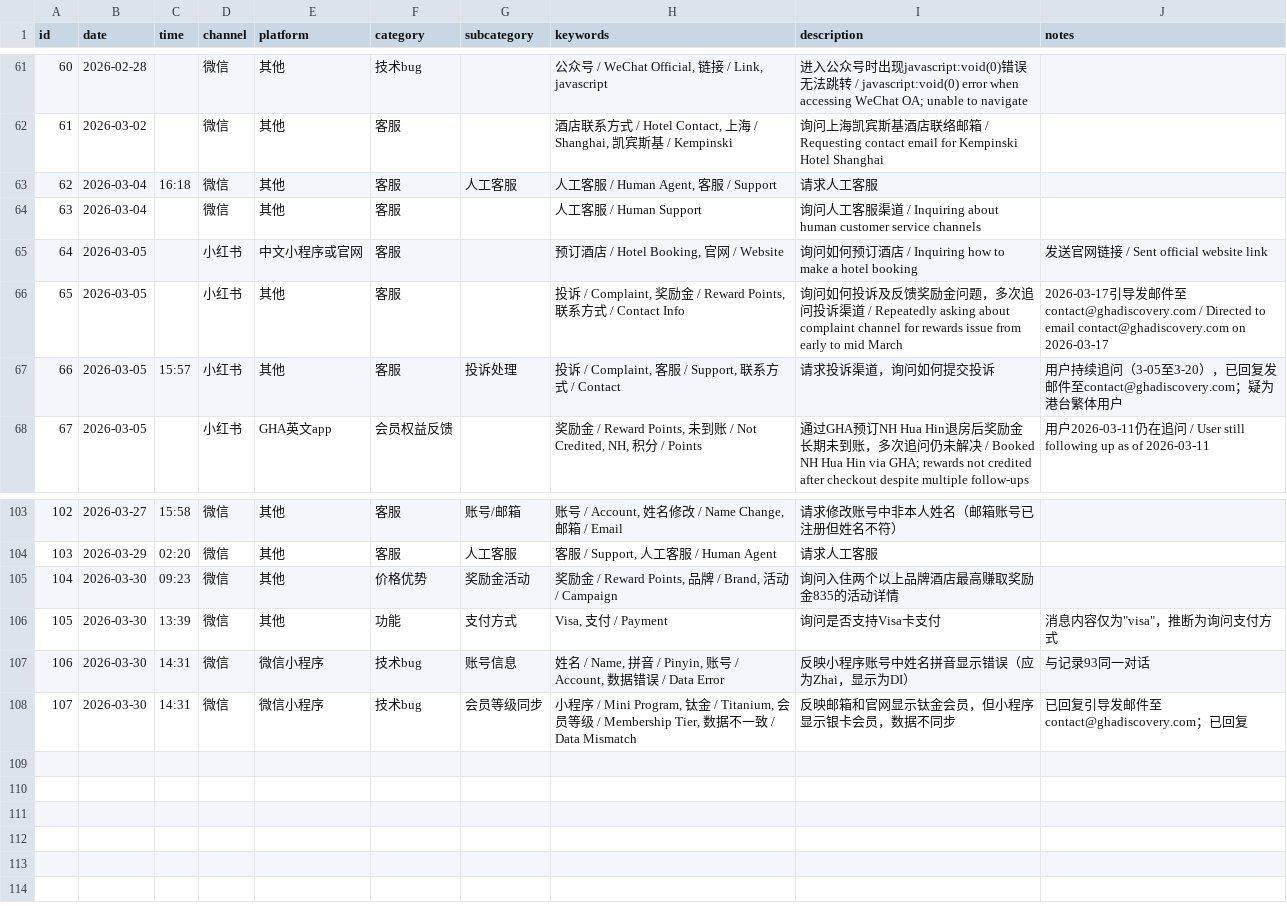
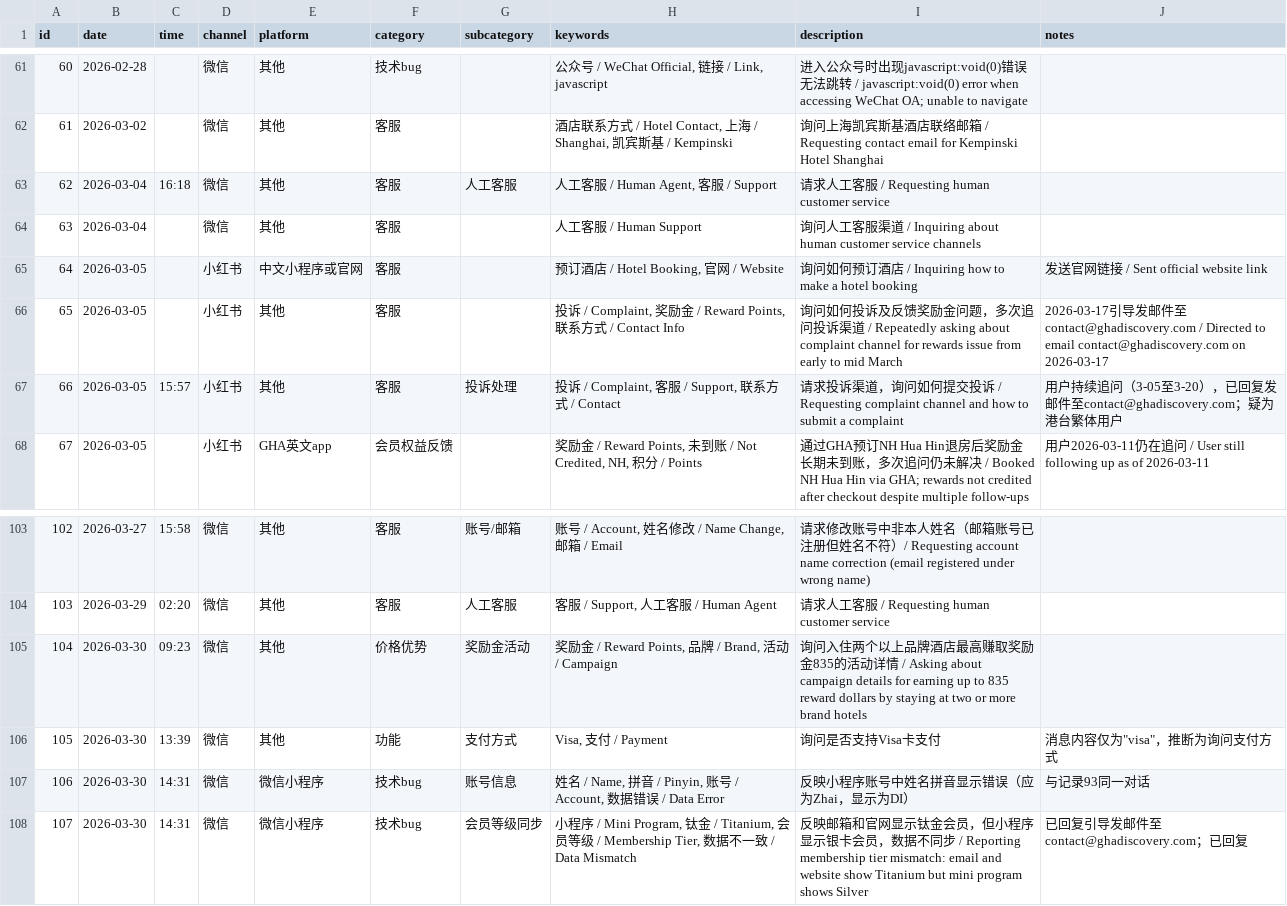
Before and after one commit to linlinfangting-wq/gha-cs-dashboard, a CSV file: records.csv, drawn as a sheet; only a part is shown, gaps mark what is left out; the diff covers the shown part only.

```diff
--- a/records.csv
+++ b/records.csv
@@ -62,3 +62,3 @@ id,date,time,channel,platform,category,subcategory,keywords,description,notes
 61,2026-03-02,,微信,其他,客服,,"酒店联系方式 / Hotel Contact, 上海 / Shanghai, 凯宾斯基 / Kempinski",询问上海凯宾斯基酒店联络邮箱 / Requesting contact email for Kempinski Hotel Shanghai,
-62,2026-03-04,16:18,微信,其他,客服,人工客服,"人工客服 / Human Agent, 客服 / Support",请求人工客服,
+62,2026-03-04,16:18,微信,其他,客服,人工客服,"人工客服 / Human Agent, 客服 / Support",请求人工客服 / Requesting human customer service,
 63,2026-03-04,,微信,其他,客服,,人工客服 / Human Support,询问人工客服渠道 / Inquiring about human customer service channels,
@@ -66,3 +66,3 @@ id,date,time,channel,platform,category,subcategory,keywords,description,notes
 65,2026-03-05,,小红书,其他,客服,,"投诉 / Complaint, 奖励金 / Reward Points, 联系方式 / Contact Info",询问如何投诉及反馈奖励金问题，多次追问投诉渠道 / Repeatedly asking about complaint channel for rewards issue from early to mid March,2026-03-17引导发邮件至contact@ghadiscovery.com / Directed to email contact@ghadiscovery.com on 2026-03-17
-66,2026-03-05,15:57,小红书,其他,客服,投诉处理,"投诉 / Complaint, 客服 / Support, 联系方式 / Contact",请求投诉渠道，询问如何提交投诉,用户持续追问（3-05至3-20），已回复发邮件至contact@ghadiscovery.com；疑为港台繁体用户
+66,2026-03-05,15:57,小红书,其他,客服,投诉处理,"投诉 / Complaint, 客服 / Support, 联系方式 / Contact",请求投诉渠道，询问如何提交投诉 / Requesting complaint channel and how to submit a complaint,用户持续追问（3-05至3-20），已回复发邮件至contact@ghadiscovery.com；疑为港台繁体用户
 67,2026-03-05,,小红书,GHA英文app,会员权益反馈,,"奖励金 / Reward Points, 未到账 / Not Credited, NH, 积分 / Points",通过GHA预订NH Hua Hin退房后奖励金长期未到账，多次追问仍未解决 / Booked NH Hua Hin via GHA; rewards not credited after checkout despite multiple follow-ups,用户2026-03-11仍在追问 / User still following up as of 2026-03-11
@@ -103,6 +103,6 @@ id,date,time,channel,platform,category,subcategory,keywords,description,notes
-102,2026-03-27,15:58,微信,其他,客服,账号/邮箱,"账号 / Account, 姓名修改 / Name Change, 邮箱 / Email",请求修改账号中非本人姓名（邮箱账号已注册但姓名不符）,
-103,2026-03-29,02:20,微信,其他,客服,人工客服,"客服 / Support, 人工客服 / Human Agent",请求人工客服,
-104,2026-03-30,09:23,微信,其他,价格优势,奖励金活动,"奖励金 / Reward Points, 品牌 / Brand, 活动 / Campaign",询问入住两个以上品牌酒店最高赚取奖励金835的活动详情,
+102,2026-03-27,15:58,微信,其他,客服,账号/邮箱,"账号 / Account, 姓名修改 / Name Change, 邮箱 / Email",请求修改账号中非本人姓名（邮箱账号已注册但姓名不符）/ Requesting account name correction (email registered under wrong name),
+103,2026-03-29,02:20,微信,其他,客服,人工客服,"客服 / Support, 人工客服 / Human Agent",请求人工客服 / Requesting human customer service,
+104,2026-03-30,09:23,微信,其他,价格优势,奖励金活动,"奖励金 / Reward Points, 品牌 / Brand, 活动 / Campaign",询问入住两个以上品牌酒店最高赚取奖励金835的活动详情 / Asking about campaign details for earning up to 835 reward dollars by staying at two or more brand hotels,
 105,2026-03-30,13:39,微信,其他,功能,支付方式,"Visa, 支付 / Payment",询问是否支持Visa卡支付,"消息内容仅为""visa""，推断为询问支付方式"
 106,2026-03-30,14:31,微信,微信小程序,技术bug,账号信息,"姓名 / Name, 拼音 / Pinyin, 账号 / Account, 数据错误 / Data Error",反映小程序账号中姓名拼音显示错误（应为Zhai，显示为DI）,与记录93同一对话
-107,2026-03-30,14:31,微信,微信小程序,技术bug,会员等级同步,"小程序 / Mini Program, 钛金 / Titanium, 会员等级 / Membership Tier, 数据不一致 / Data Mismatch",反映邮箱和官网显示钛金会员，但小程序显示银卡会员，数据不同步,已回复引导发邮件至contact@ghadiscovery.com；已回复
+107,2026-03-30,14:31,微信,微信小程序,技术bug,会员等级同步,"小程序 / Mini Program, 钛金 / Titanium, 会员等级 / Membership Tier, 数据不一致 / Data Mismatch",反映邮箱和官网显示钛金会员，但小程序显示银卡会员，数据不同步 / Reporting membership tier mismatch: email and website show Titanium but mini program shows Silver,已回复引导发邮件至contact@ghadiscovery.com；已回复
```
Also changed, not shown: 15 edited cells elsewhere in this file.
